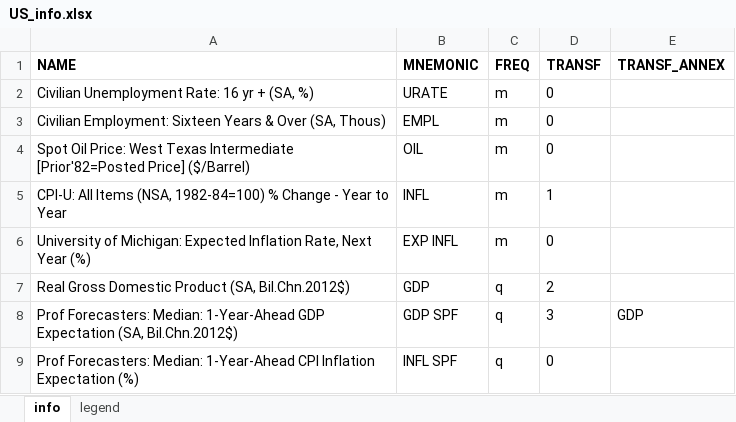
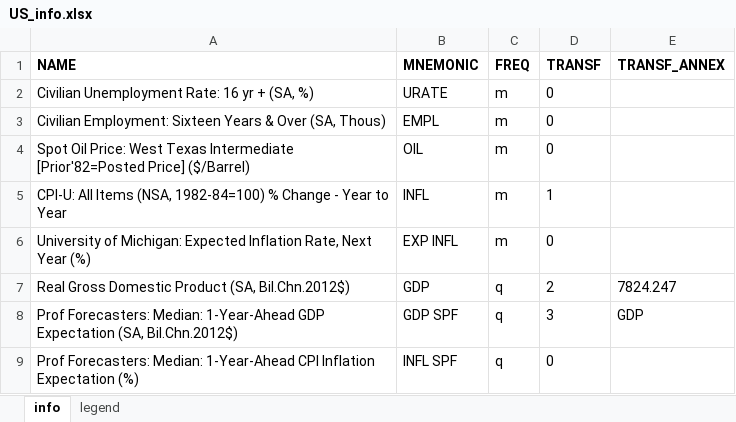
Before and after one commit to fipelle/replication-hasenzagl-et-al-2025, an Excel workbook: models/US_no_core_rt/data/US_info.xlsx, sheet info, drawn as a sheet; values as stored, in another font and other column widths than the file's, no borders; the diff names each change by its address in the sheet, - before the commit and + after, or states it on an @@ line.

Commit message:
Added transformations

```diff
--- a/models/US_no_core_rt/data/US_info.xlsx (sheet info)
+++ b/models/US_no_core_rt/data/US_info.xlsx (sheet info)
-E7 (TRANSF_ANNEX): (empty)
+E7 (TRANSF_ANNEX): 7824.247
```
Also changed, not shown: sheet legend, 3 other files.
